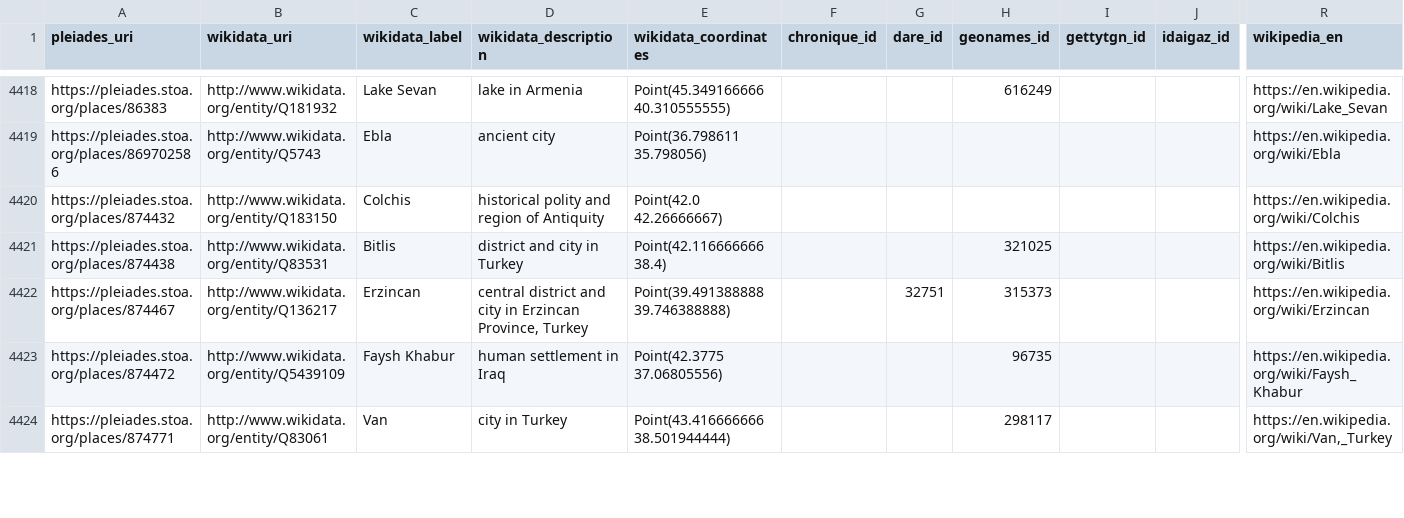
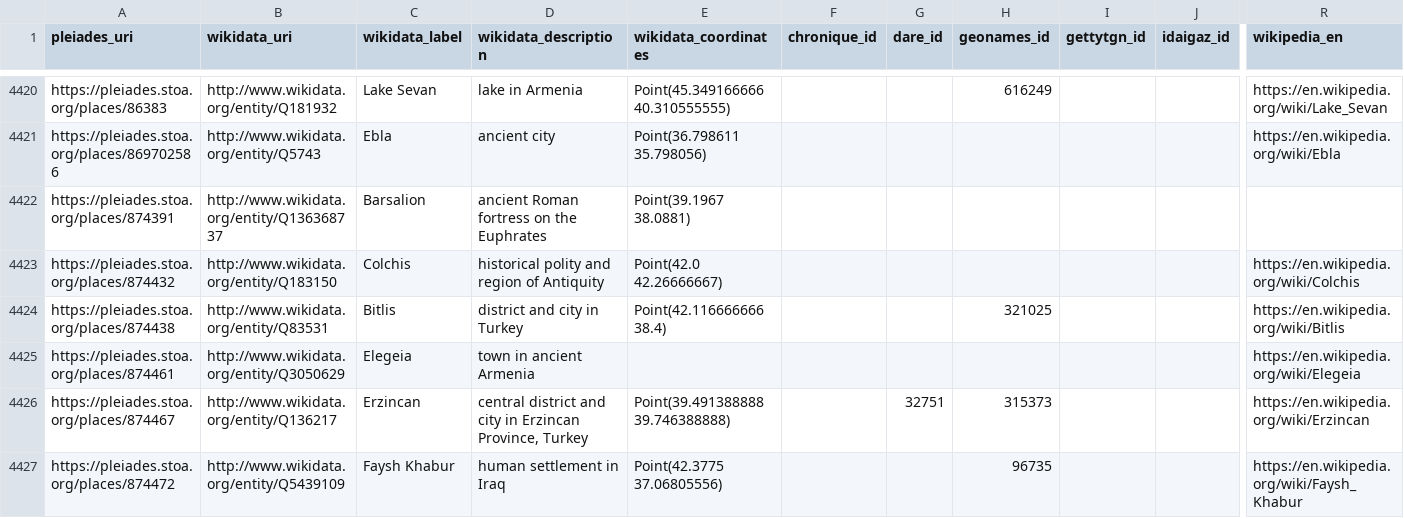
Before and after one commit to isawnyu/pleiades_wikidata, a CSV file: data/wikidata_not_in_pleiades.csv, drawn as a sheet; only a part is shown, gaps mark what is left out; the shorter side is filled out with more unchanged rows; rows hold the shown columns only; the diff covers the shown part only; the diff names each change by its address in the sheet, - before the commit and + after, or states it on an @@ line.

Commit message:
updated pleiades wikidata: 14,829 Wikidata entities include a Pleiades ID property and 9,069 Pleiades entities include a Wikidata ID property. Of these, 9,027 are mutual (bidirectional). There are: 4,460 Pleiades resources to which Wikidata links can be added after they are checked; 42 Wikidata items to which Pleiades IDs can be added after they are checked; 75 Wikidata items that each link to more than one Pleiades ID (violates the Wikidata 'single-value constraint'); and 1,170 Pleiades resources to each of which more than one Wikidata Item link (violates the Wikidata 'distinct-values constraint').

```diff
--- a/data/wikidata_not_in_pleiades.csv
+++ b/data/wikidata_not_in_pleiades.csv
+row 4422: https://pleiades.stoa.org/places/874391 | http://www.wikidata.org/entity/Q136368737 | Barsalion | ancient Roman fortress on the Euphrates | Point(39.1967 38.0881)
+row 4425: https://pleiades.stoa.org/places/874461 | http://www.wikidata.org/entity/Q3050629 | Elegeia | town in ancient Armenia |  |  |  |  |  |  | https://en.wikipedia.org/wiki/Elegeia
```
Also changed, not shown: 10 added rows, 7 removed rows and 19 edited cells elsewhere in this file, 2 other files.
